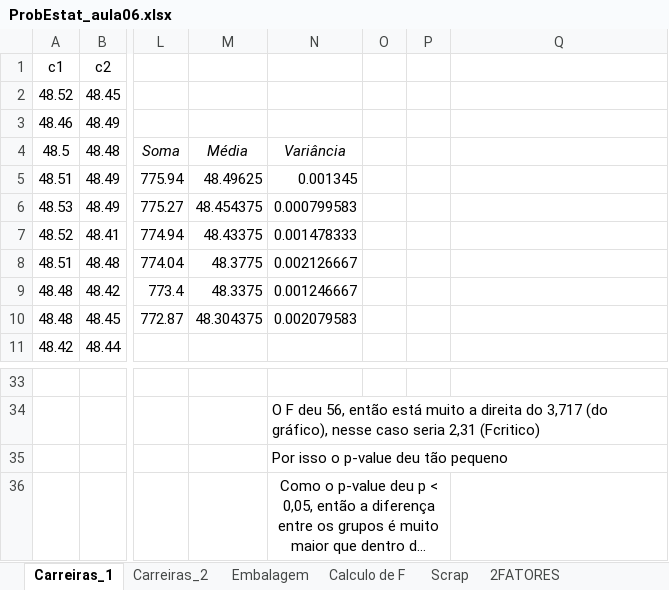
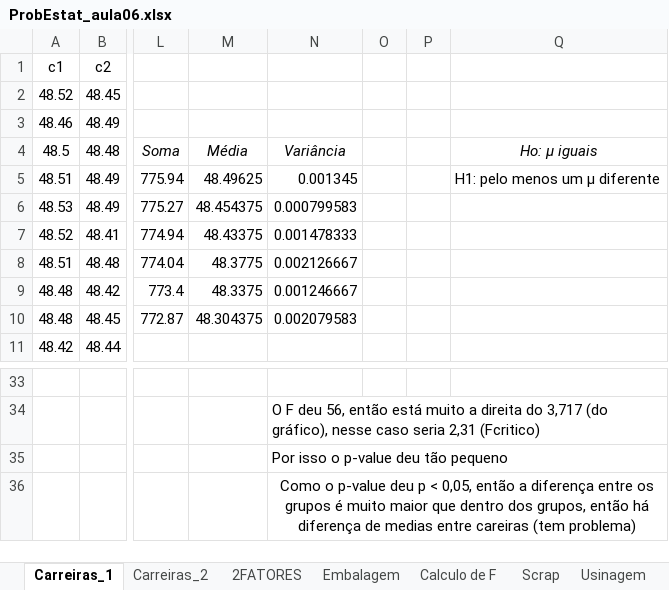
Before and after one commit to andrevpc/probability-and-statistics-II, an Excel workbook: ProbEstat_aula06.xlsx, sheet Carreiras_1, drawn as a sheet; only a part is shown, gaps mark what is left out; long unchanged cells end in …; values as stored, in another font and other column widths than the file's, no borders; charts and pictures not drawn; the diff names each change by its address in the sheet, - before the commit and + after, or states it on an @@ line.

```diff
--- a/ProbEstat_aula06.xlsx (sheet Carreiras_1)
+++ b/ProbEstat_aula06.xlsx (sheet Carreiras_1)
+sheet tab: Usinagem
@@ sheet tab order changed: Carreiras_1 | Carreiras_2 | 2FATORES | Embalagem | Calculo de F | Scrap | Usinagem @@
-Q4: (empty)
+Q4: Ho: μ iguais
-Q5: (empty)
+Q5: H1: pelo menos um μ diferente
-N36:P36 merged
+N36:Q36 merged
```
Also changed, not shown: sheet 2FATORES, sheet Carreiras_2.
